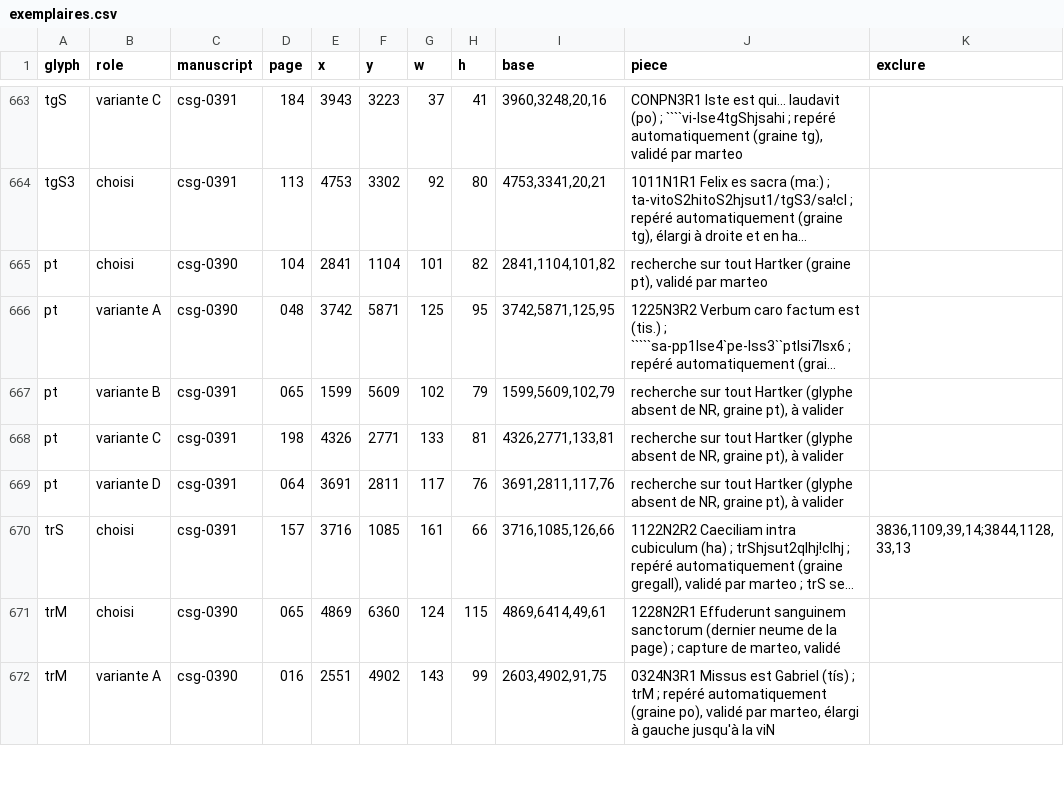
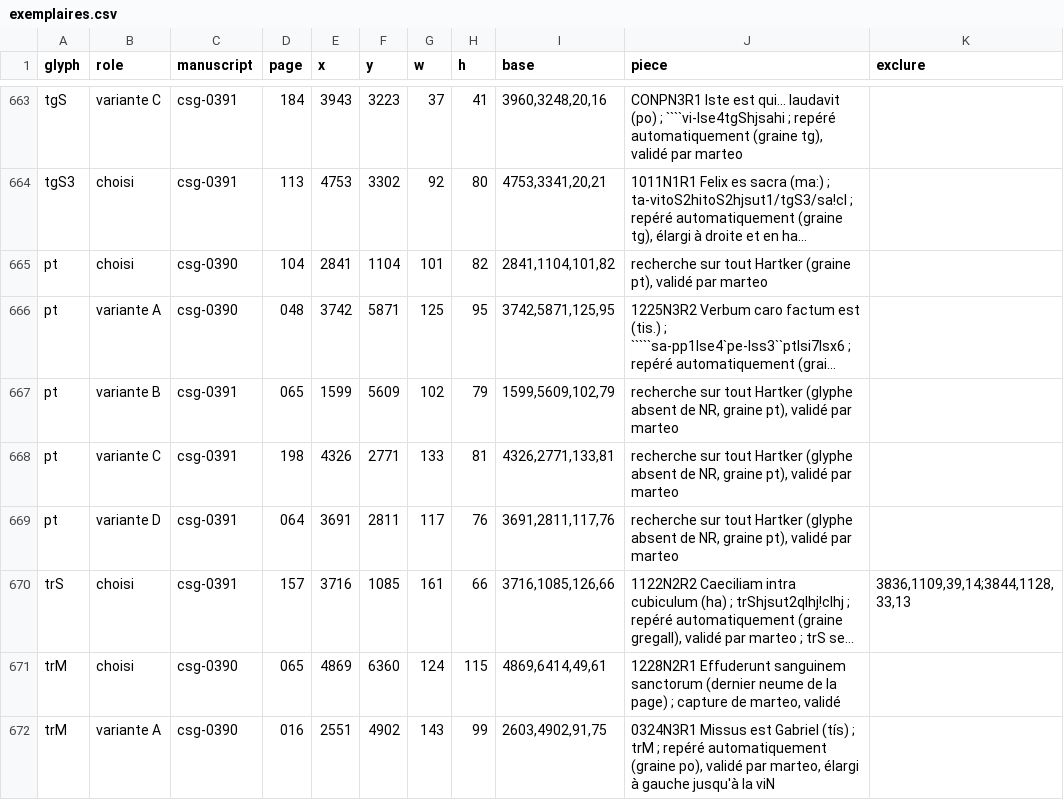
Before and after one commit to Nocturnale-Romanum/tooling, a CSV file: .claude/skills/grehartker/sources/exemplaires.csv, drawn as a sheet; only a part is shown, gaps mark what is left out; long unchanged cells end in …; the diff names each change by its address in the sheet, - before the commit and + after, or states it on an @@ line.

```diff
--- a/.claude/skills/grehartker/sources/exemplaires.csv
+++ b/.claude/skills/grehartker/sources/exemplaires.csv
-J667:J669 (piece): …graine pt), à valider
+J667:J669 (piece): …graine pt), validé par marteo
```
